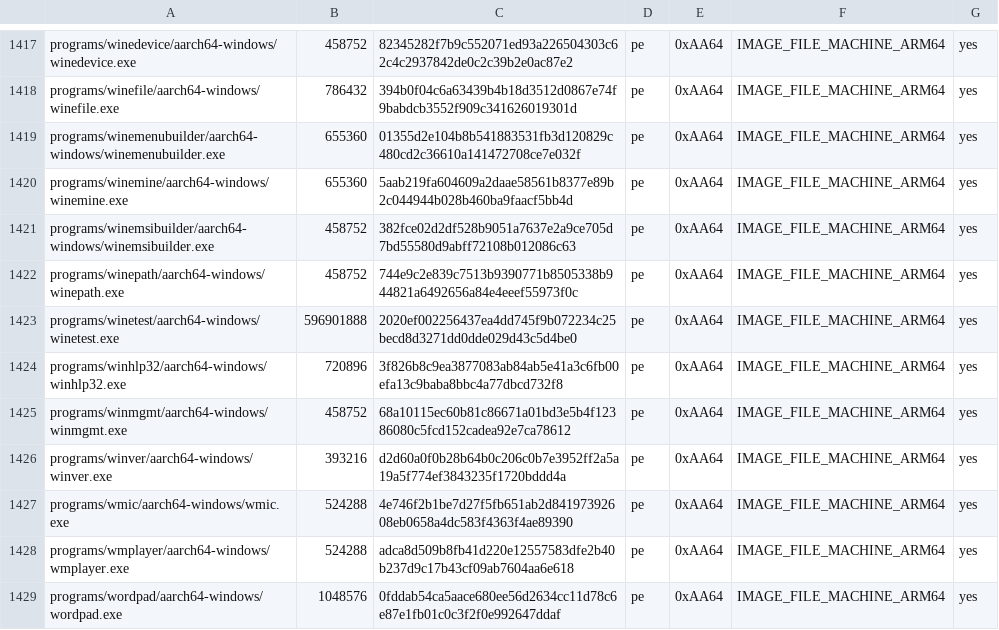
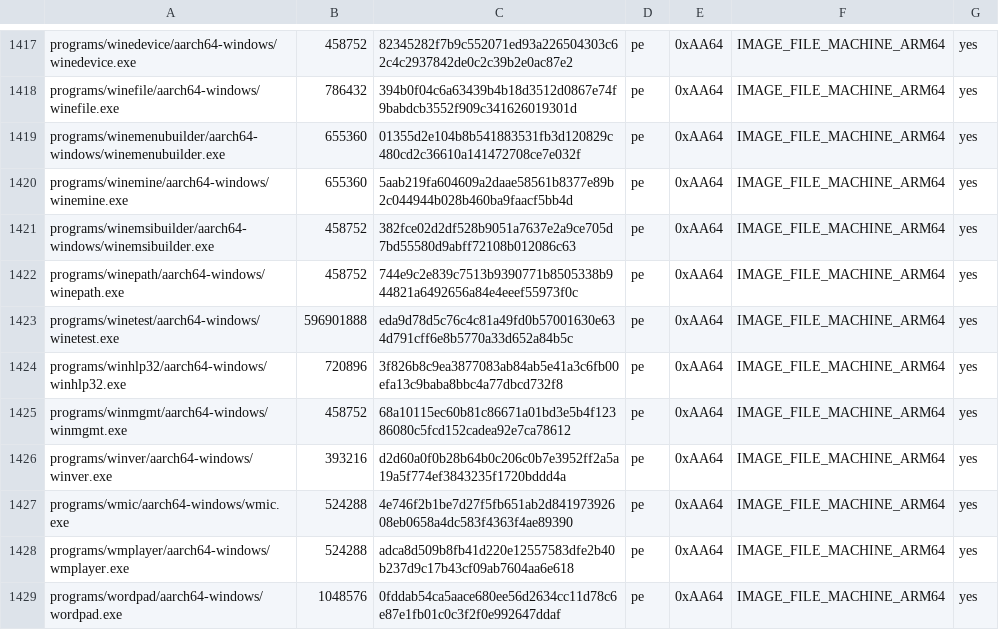
Before and after one commit to playportdev/playport, a TSV file: build/generated/wine-pe-aarch64-windows.tsv, drawn as a sheet; only a part is shown, gaps mark what is left out.

```diff
--- a/build/generated/wine-pe-aarch64-windows.tsv
+++ b/build/generated/wine-pe-aarch64-windows.tsv
@@ -1422,3 +1422,3 @@ programs/winemsibuilder/aarch64-windows/winemsibuilder.exe	458752	382fce02d2df52
 programs/winepath/aarch64-windows/winepath.exe	458752	744e9c2e839c7513b9390771b8505338b944821a6492656a84e4eeef55973f0c	pe	0xAA64	IMAGE_FILE_MACHINE_ARM64	yes
-programs/winetest/aarch64-windows/winetest.exe	596901888	2020ef002256437ea4dd745f9b072234c25becd8d3271dd0dde029d43c5d4be0	pe	0xAA64	IMAGE_FILE_MACHINE_ARM64	yes
+programs/winetest/aarch64-windows/winetest.exe	596901888	eda9d78d5c76c4c81a49fd0b57001630e634d791cff6e8b5770a33d652a84b5c	pe	0xAA64	IMAGE_FILE_MACHINE_ARM64	yes
 programs/winhlp32/aarch64-windows/winhlp32.exe	720896	3f826b8c9ea3877083ab84ab5e41a3c6fb00efa13c9baba8bbc4a77dbcd732f8	pe	0xAA64	IMAGE_FILE_MACHINE_ARM64	yes
```
Also changed, not shown: app/artifacts.tsv, build/generated/wine-pe-i386-windows.tsv.
